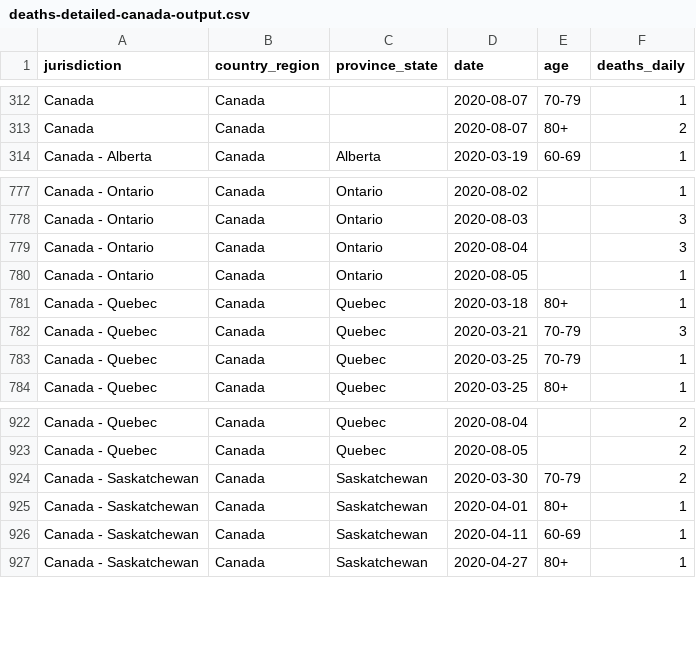
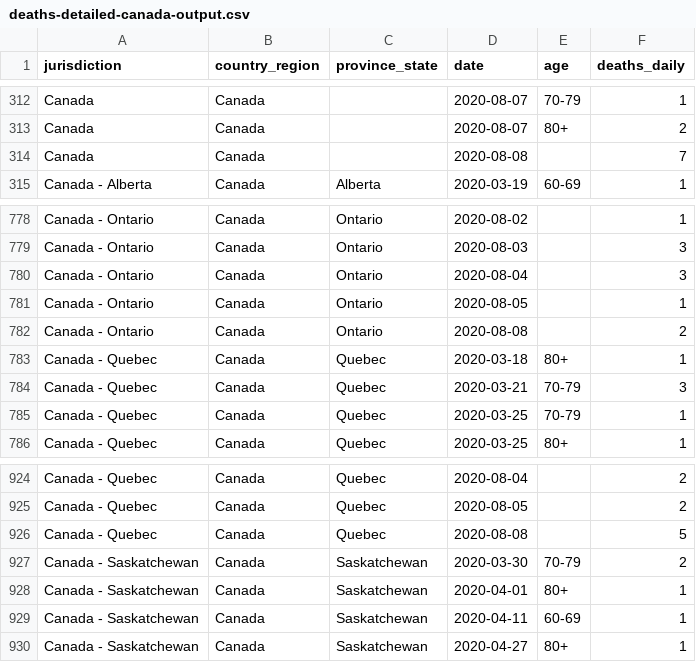
Before and after one commit to ApexRMS/covid19sim, a CSV file: data/deaths-detailed-canada-output.csv, drawn as a sheet; only a part is shown, gaps mark what is left out; the diff names each change by its address in the sheet, - before the commit and + after, or states it on an @@ line.

Commit message:
2020-08-09 data/forecast update. Ref jur: CA/QC/ON/MB/NS: France, Italy, S. Korea; BC: France, Italy, Japan, S. Korea, US-WA; AB: Australia, France, Italy, Japan, S. Korea, US

```diff
--- a/data/deaths-detailed-canada-output.csv
+++ b/data/deaths-detailed-canada-output.csv
+row 314: Canada | Canada |  | 2020-08-08 |  | 7
+row 782: Canada - Ontario | Canada | Ontario | 2020-08-08 |  | 2
+row 926: Canada - Quebec | Canada | Quebec | 2020-08-08 |  | 5
```
Also changed, not shown: 5 other files.
